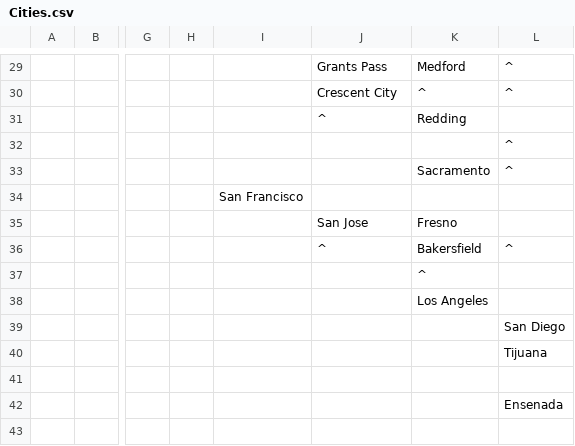
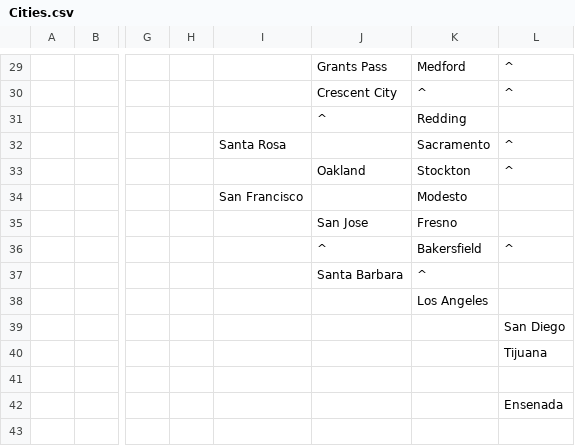
Before and after one commit to macaurther/DOCAmerica, a CSV file: Assets/Maps/Cities.csv, drawn as a sheet; only a part is shown, gaps mark what is left out; the diff names each change by its address in the sheet, - before the commit and + after, or states it on an @@ line.

```diff
--- a/Assets/Maps/Cities.csv
+++ b/Assets/Maps/Cities.csv
-I32: (empty)
+I32: Santa Rosa
-K32: (empty)
+K32: Sacramento
-J33: (empty)
+J33: Oakland
-K33: Sacramento
+K33: Stockton
-K34: (empty)
+K34: Modesto
-J37: (empty)
+J37: Santa Barbara
```
Also changed, not shown: Assets/Maps/Regions.csv, Assets/Maps/Settler/America.csv, 6 other files.
